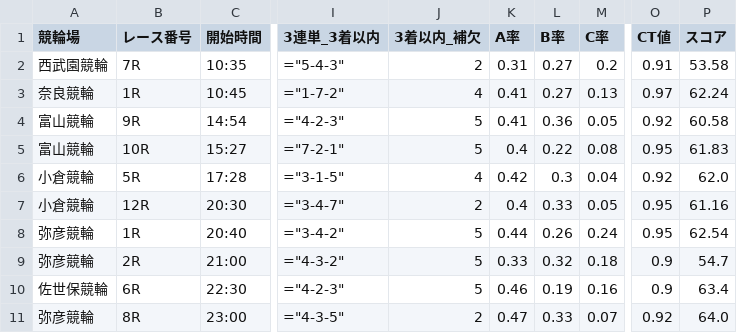
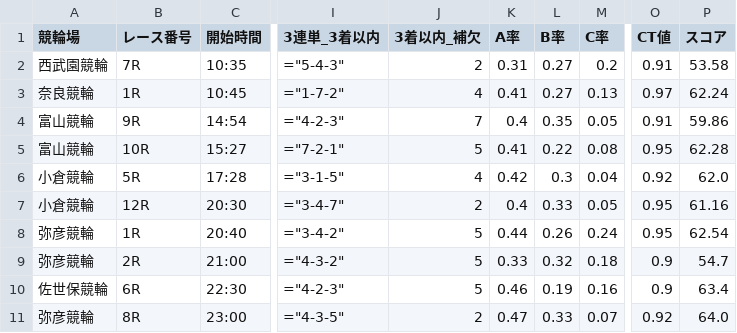
Before and after one commit to ama04149/keirin-ai, a CSV file: keirin_race_summary2.csv, drawn as a sheet; only a part is shown, gaps mark what is left out; the diff names each change by its address in the sheet, - before the commit and + after, or states it on an @@ line.

```diff
--- a/keirin_race_summary2.csv
+++ b/keirin_race_summary2.csv
-J4 (3着以内_補欠): 5
+J4 (3着以内_補欠): 7
-K4 (A率): 0.41
+K4 (A率): 0.4
-L4 (B率): 0.36
+L4 (B率): 0.35
-O4 (CT値): 0.92
+O4 (CT値): 0.91
-P4 (スコア): 60.58
+P4 (スコア): 59.86
-K5 (A率): 0.4
+K5 (A率): 0.41
-P5 (スコア): 61.83
+P5 (スコア): 62.28
```
Also changed, not shown: keirin_race_summary.csv, keirin_race_summary3.csv.
